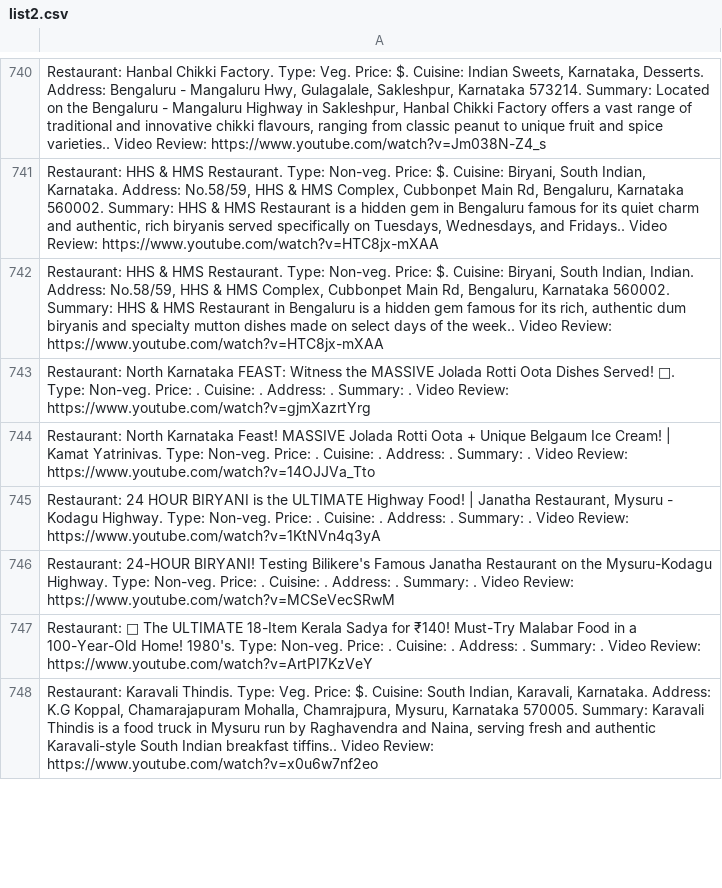
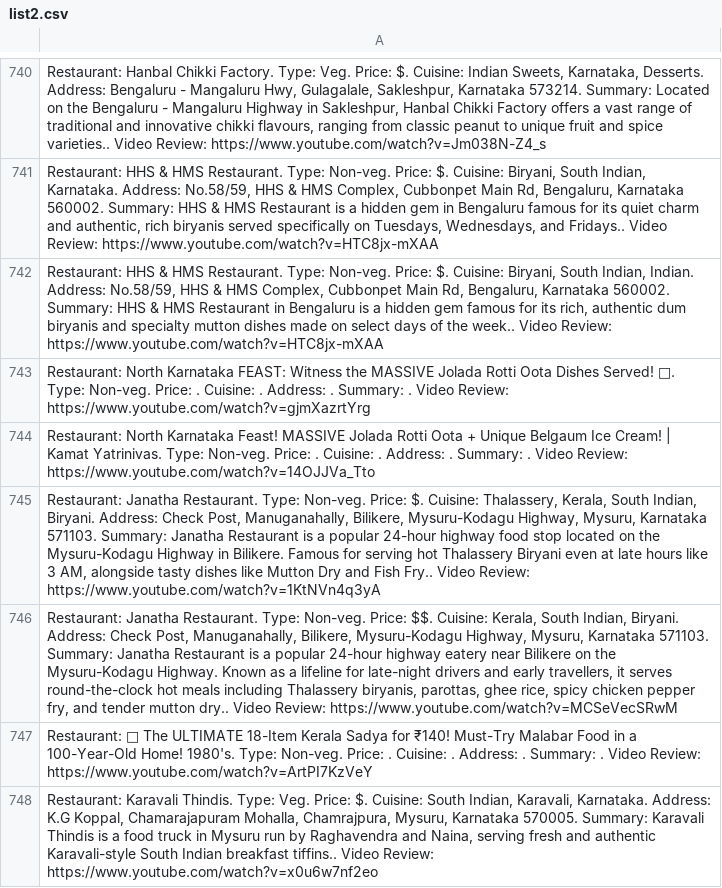
Before and after one commit to harikrishnad1997/YouTube-Scarpper-Map, a CSV file: app/list2.csv, drawn as a sheet; only a part is shown, gaps mark what is left out.

```diff
--- a/app/list2.csv
+++ b/app/list2.csv
@@ -881,4 +881,4 @@ Restaurant: North Karnataka FEAST: Witness the MASSIVE Jolada Rotti Oota Dishes
 Restaurant: North Karnataka Feast! MASSIVE Jolada Rotti Oota + Unique Belgaum Ice Cream! | Kamat Yatrinivas. Type: Non-veg. Price: . Cuisine: . Address: . Summary: . Video Review: https://www.youtube.com/watch?v=14OJJVa_Tto
-"Restaurant: 24 HOUR BIRYANI is the ULTIMATE Highway Food! | Janatha Restaurant, Mysuru - Kodagu Highway. Type: Non-veg. Price: . Cuisine: . Address: . Summary: . Video Review: https://www.youtube.com/watch?v=1KtNVn4q3yA"
-Restaurant: 24-HOUR BIRYANI! Testing Bilikere's Famous Janatha Restaurant on the Mysuru-Kodagu Highway. Type: Non-veg. Price: . Cuisine: . Address: . Summary: . Video Review: https://www.youtube.com/watch?v=MCSeVecSRwM
+"Restaurant: Janatha Restaurant. Type: Non-veg. Price: $. Cuisine: Thalassery, Kerala, South Indian, Biryani. Address: Check Post, Manuganahally, Bilikere, Mysuru-Kodagu Highway, Mysuru, Karnataka 571103. Summary: Janatha Restaurant is a popular 24-hour highway food stop located on the Mysuru-Kodagu Highway in Bilikere. Famous for serving hot Thalassery Biryani even at late hours like 3 AM, alongside tasty dishes like Mutton Dry and Fish Fry.. Video Review: https://www.youtube.com/watch?v=1KtNVn4q3yA"
+"Restaurant: Janatha Restaurant. Type: Non-veg. Price: $$. Cuisine: Kerala, South Indian, Biryani. Address: Check Post, Manuganahally, Bilikere, Mysuru-Kodagu Highway, Mysuru, Karnataka 571103. Summary: Janatha Restaurant is a popular 24-hour highway eatery near Bilikere on the Mysuru-Kodagu Highway. Known as a lifeline for late-night drivers and early travellers, it serves round-the-clock hot meals including Thalassery biryanis, parottas, ghee rice, spicy chicken pepper fry, and tender mutton dry.. Video Review: https://www.youtube.com/watch?v=MCSeVecSRwM"
 Restaurant: 🤩 The ULTIMATE 18-Item Kerala Sadya for ₹140! Must-Try Malabar Food in a 100-Year-Old Home! 1980's. Type: Non-veg. Price: . Cuisine: . Address: . Summary: . Video Review: https://www.youtube.com/watch?v=ArtPI7KzVeY
```
Also changed, not shown: 4 other files.
